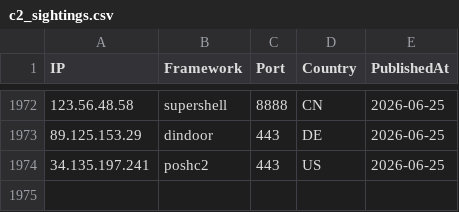
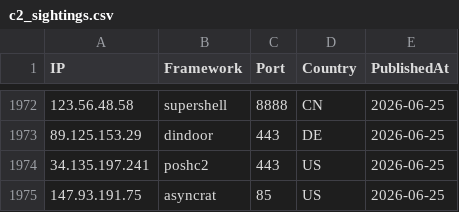
Before and after one commit to newtonpaul-hunting/c2-iocs, a CSV file: c2_sightings.csv, drawn as a sheet; only a part is shown, gaps mark what is left out; the diff names each change by its address in the sheet, - before the commit and + after, or states it on an @@ line.

Commit message:
add 147.93.191.75 (asyncrat)

```diff
--- a/c2_sightings.csv
+++ b/c2_sightings.csv
+row 1975: 147.93.191.75 | asyncrat | 85 | US | 2026-06-25
```
